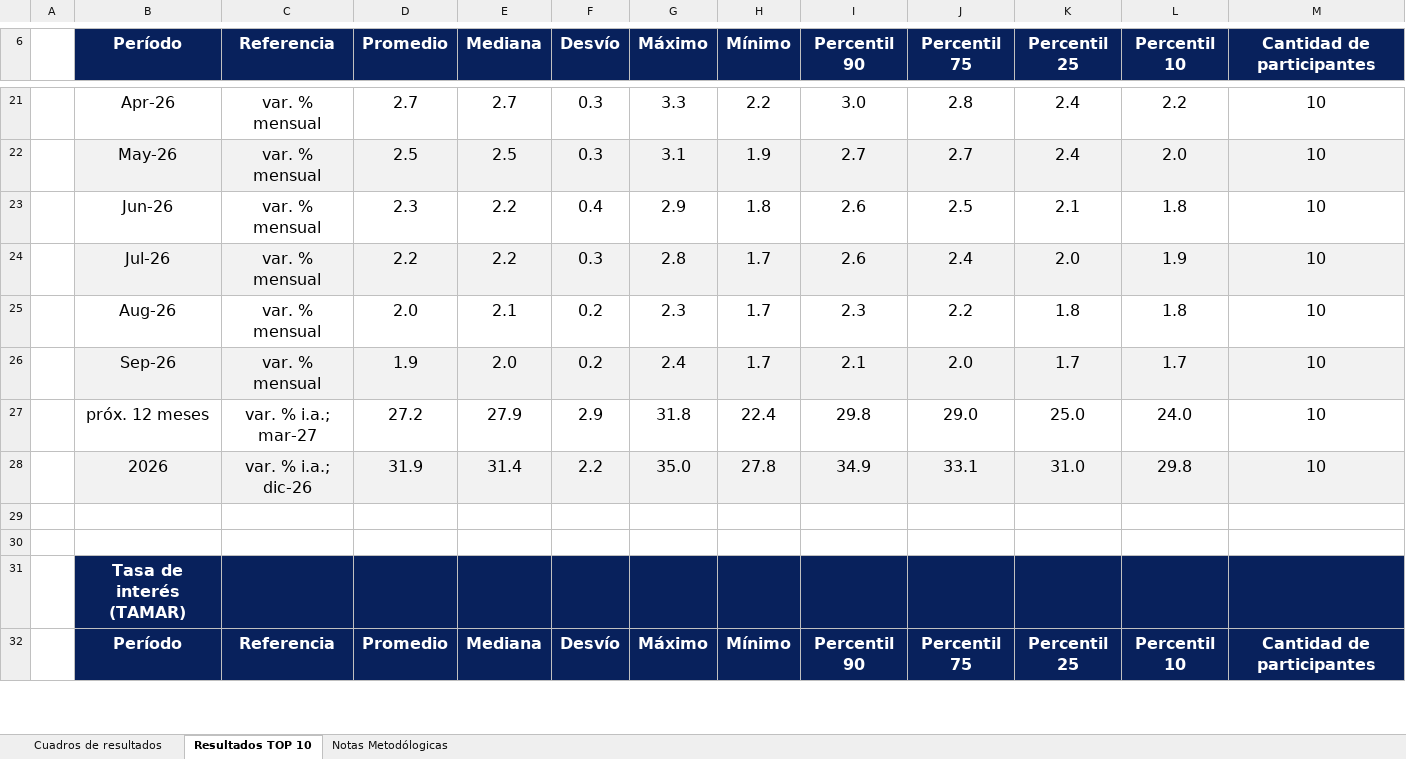
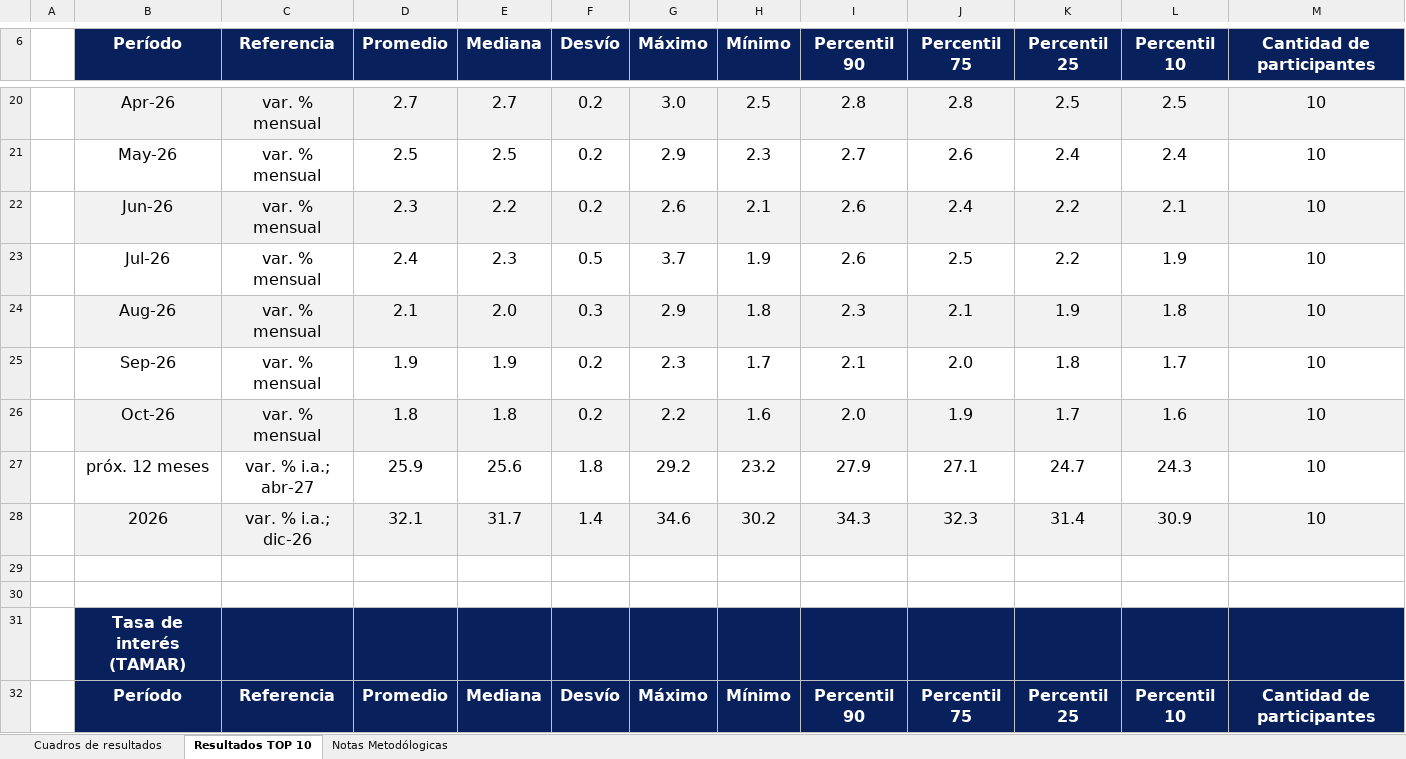
Before and after one commit to MaxiNavarro97/proyectAR, an Excel workbook: public/REM/raw/REM.xlsx, sheet Resultados TOP 10, drawn as a sheet; only a part is shown, gaps mark what is left out; values as stored, in another font and other column widths than the file's, no borders; removed rows and columns are numbered as before the commit, all else as after; the diff covers the shown part only; the diff names each change by its address in the sheet, - before the commit and + after, or states it on an @@ line.

```diff
--- a/public/REM/raw/REM.xlsx (sheet Resultados TOP 10)
+++ b/public/REM/raw/REM.xlsx (sheet Resultados TOP 10)
-B20:M20 fill: none
+B20:M20 fill: #F2F2F2
-F20:F21 (Desvío): 0.3
+F20:F21 (Desvío): 0.2
-G20 (Máximo): 3.3
+G20 (Máximo): 3.0
-H20 (Mínimo): 2.2
+H20 (Mínimo): 2.5
-I20 (Percentil 90): 3.0
+I20 (Percentil 90): 2.8
-K20 (Percentil 25): 2.4
+K20 (Percentil 25): 2.5
-L20 (Percentil 10): 2.2
+L20 (Percentil 10): 2.5
-B21:M21 fill: #F2F2F2
+B21:M21 fill: none
-G21 (Máximo): 3.1
+G21 (Máximo): 2.9
-H21 (Mínimo): 1.9
+H21 (Mínimo): 2.3
-J21 (Percentil 75): 2.7
+J21 (Percentil 75): 2.6
-L21 (Percentil 10): 2.0
+L21 (Percentil 10): 2.4
-B22:M22 fill: none
+B22:M22 fill: #F2F2F2
-F22 (Desvío): 0.4
+F22 (Desvío): 0.2
-G22 (Máximo): 2.9
+G22 (Máximo): 2.6
-H22 (Mínimo): 1.8
+H22 (Mínimo): 2.1
-J22 (Percentil 75): 2.5
+J22 (Percentil 75): 2.4
-K22 (Percentil 25): 2.1
+K22 (Percentil 25): 2.2
-L22 (Percentil 10): 1.8
+L22 (Percentil 10): 2.1
-row 24:  | Jul-26 | var. % mensual | 2.2 | 2.2 | 0.3 | 2.8 | 1.7 | 2.6 | 2.4 | 2.0 | 1.9 | 10
-row 25:  | Aug-26 | var. % mensual | 2.0 | 2.1 | 0.2 | 2.3 | 1.7 | 2.3 | 2.2 | 1.8 | 1.8 | 10
+row 23:  | Jul-26 | var. % mensual | 2.4 | 2.3 | 0.5 | 3.7 | 1.9 | 2.6 | 2.5 | 2.2 | 1.9 | 10
+row 24:  | Aug-26 | var. % mensual | 2.1 | 2.0 | 0.3 | 2.9 | 1.8 | 2.3 | 2.1 | 1.9 | 1.8 | 10
-B25:M25 fill: #F2F2F2
+B25:M25 fill: none
-E25 (Mediana): 2.0
+E25 (Mediana): 1.9
-G25 (Máximo): 2.4
+G25 (Máximo): 2.3
-K25 (Percentil 25): 1.7
+K25 (Percentil 25): 1.8
-row 27:  | próx. 12 meses | var. % i.a.; mar-27 | 27.2 | 27.9 | 2.9 | 31.8 | 22.4 | 29.8 | 29.0 | 25.0 | 24.0 | 10
-row 28:  | 2026 | var. % i.a.; dic-26 | 31.9 | 31.4 | 2.2 | 35.0 | 27.8 | 34.9 | 33.1 | 31.0 | 29.8 | 10
+row 26:  | Oct-26 | var. % mensual | 1.8 | 1.8 | 0.2 | 2.2 | 1.6 | 2.0 | 1.9 | 1.7 | 1.6 | 10
+row 27:  | próx. 12 meses | var. % i.a.; abr-27 | 25.9 | 25.6 | 1.8 | 29.2 | 23.2 | 27.9 | 27.1 | 24.7 | 24.3 | 10
+row 28:  | 2026 | var. % i.a.; dic-26 | 32.1 | 31.7 | 1.4 | 34.6 | 30.2 | 34.3 | 32.3 | 31.4 | 30.9 | 10
```
Also changed, not shown: 44 added rows, 45 removed rows, 33 edited cells and cell formats elsewhere in this sheet, sheet Cuadros de resultados, 2 other files.
